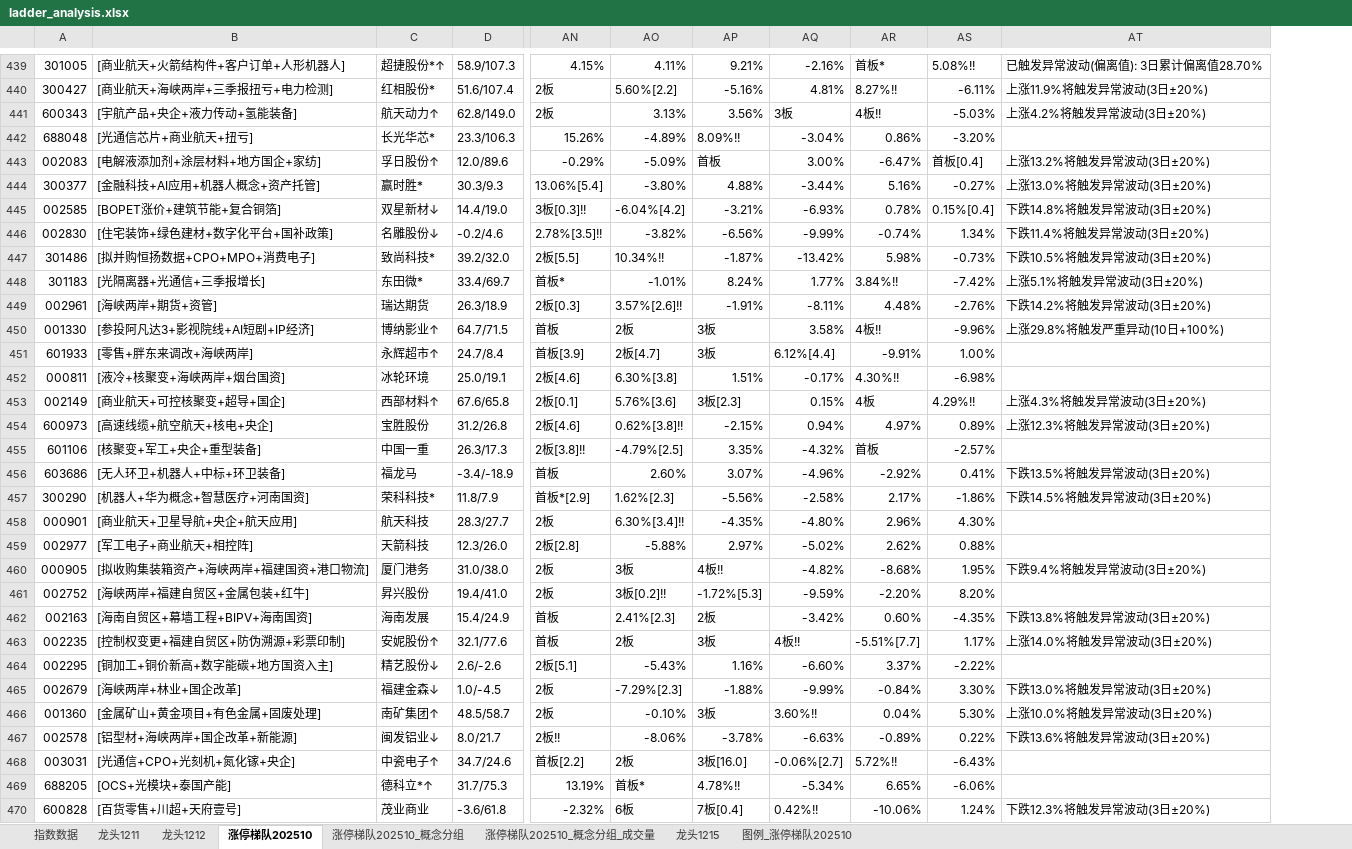
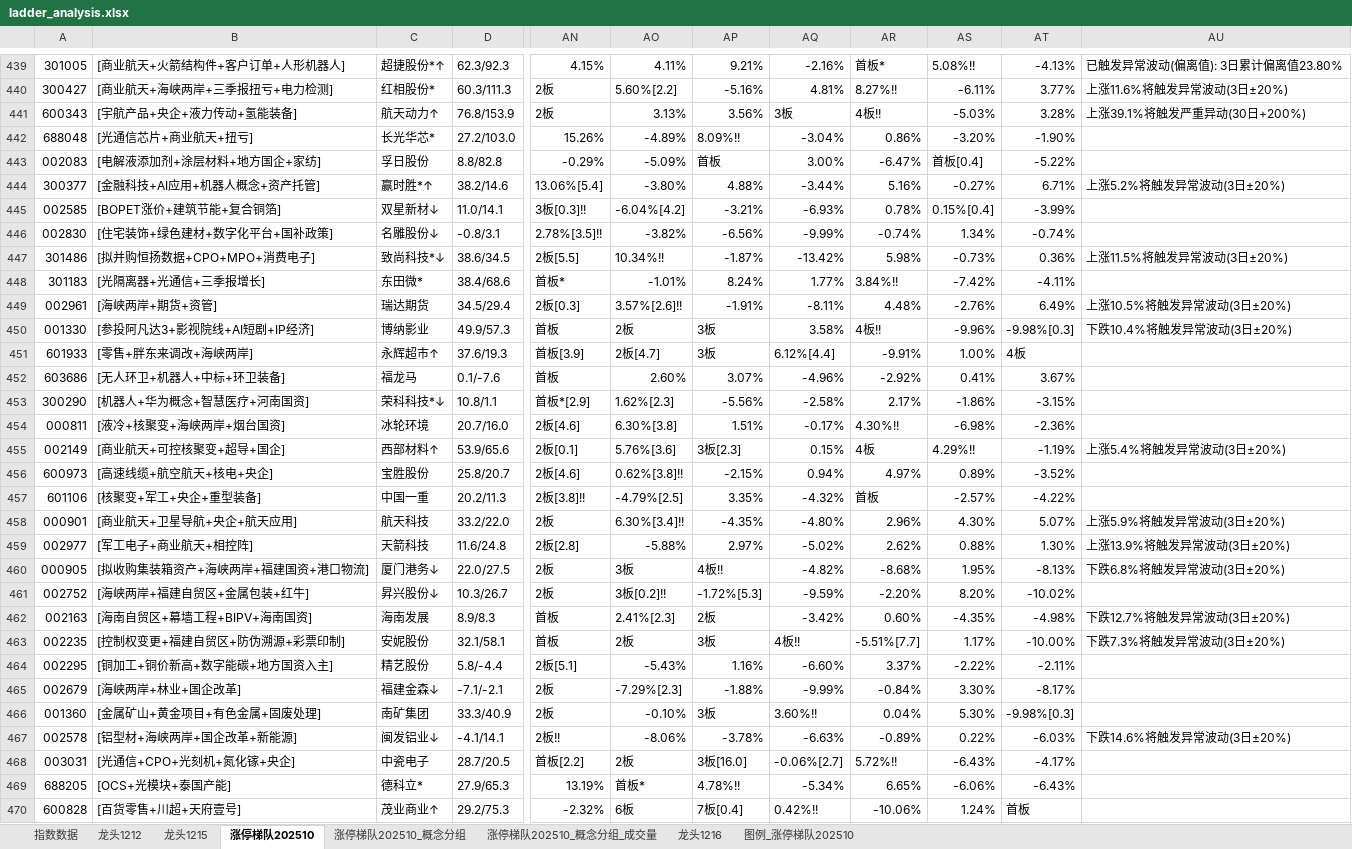
Before and after one commit to KealLiang/HardTrading, an Excel workbook: excel/ladder_analysis.xlsx, sheet 涨停梯队202510, drawn as a sheet; only a part is shown, gaps mark what is left out; values as stored, in another font and other column widths than the file's, no cell formats; removed rows and columns are numbered as before the commit, all else as after; rows hold the shown columns only; the diff covers the shown part only; the diff names each change by its address in the sheet, - before the commit and + after, or states it on an @@ line.

```diff
--- a/excel/ladder_analysis.xlsx (sheet 涨停梯队202510)
+++ b/excel/ladder_analysis.xlsx (sheet 涨停梯队202510)
-sheet tab: 龙头1211
+sheet tab: 龙头1216
@@ sheet tab order changed: 指数数据 | 龙头1212 | 龙头1215 | 涨停梯队202510 | 涨停梯队202510_概念分组 | 涨停梯队202510_概念分组_成交量 | 龙头1216 | 图例_涨停梯队202510 @@
-column D, rows 439-455: 58.9/107.3 | 51.6/107.4 | 62.8/149.0 | 23.3/106.3 | 12.0/89.6 | 30.3/9.3 | 14.4/19.0 | -0.2/4.6 | 39.2/32.0 | 33.4/69.7 | 26.3/18.9 | 64.7/71.5 | 24.7/8.4 | 25.0/19.1 | 67.6/65.8 | 31.2/26.8 | 26.3/17.3; rows 458-470: 28.3/27.7 | 12.3/26.0 | 31.0/38.0 | 19.4/41.0 | 15.4/24.9 | 32.1/77.6 | 2.6/-2.6 | 1.0/-4.5 | 48.5/58.7 | 8.0/21.7 | 34.7/24.6 | 31.7/75.3 | -3.6/61.8
+column D, rows 439-451: 62.3/92.3 | 60.3/111.3 | 76.8/153.9 | 27.2/103.0 | 8.8/82.8 | 38.2/14.6 | 11.0/14.1 | -0.8/3.1 | 38.6/34.5 | 38.4/68.6 | 34.5/29.4 | 49.9/57.3 | 37.6/19.3; rows 454-470: 20.7/16.0 | 53.9/65.6 | 25.8/20.7 | 20.2/11.3 | 33.2/22.0 | 11.6/24.8 | 22.0/27.5 | 10.3/26.7 | 8.9/8.3 | 32.1/58.1 | 5.8/-4.4 | -7.1/-2.1 | 33.3/40.9 | -4.1/14.1 | 28.7/20.5 | 27.9/65.3 | 29.2/75.3
-column AT, rows 439-454: 已触发异常波动(偏离值): 3日累计偏离值28.70% | 上涨11.9%将触发异常波动(3日±20%) | 上涨4.2%将触发异常波动(3日±20%) |  | 上涨13.2%将触发异常波动(3日±20%) | 上涨13.0%将触发异常波动(3日±20%) | 下跌14.8%将触发异常波动(3日±20%) | 下跌11.4%将触发异常波动(3日±20%) | 下跌10.5%将触发异常波动(3日±20%) | 上涨5.1%将触发异常波动(3日±20%) | 下跌14.2%将触发异常波动(3日±20%) | 上涨29.8%将触发严重异动(10日+100%) |  |  | 上涨4.3%将触发异常波动(3日±20%) | 上涨12.3%将触发异常波动(3日±20%); rows 460-470: 下跌9.4%将触发异常波动(3日±20%) |  | 下跌13.8%将触发异常波动(3日±20%) | 上涨14.0%将触发异常波动(3日±20%) |  | 下跌13.0%将触发异常波动(3日±20%) | 上涨10.0%将触发异常波动(3日±20%) | 下跌13.6%将触发异常波动(3日±20%) |  |  | 下跌12.3%将触发异常波动(3日±20%)
+column AT, rows 439-451: -4.13% | 3.77% | 3.28% | -1.90% | -5.22% | 6.71% | -3.99% | -0.74% | 0.36% | -4.11% | 6.49% | -9.98%[0.3] | 4板; rows 454-470: -2.36% | -1.19% | -3.52% | -4.22% | 5.07% | 1.30% | -8.13% | -10.02% | -4.98% | -10.00% | -2.11% | -8.17% | -9.98%[0.3] | -6.03% | -4.17% | -6.43% | 首板
+column AU, rows 439-450: 已触发异常波动(偏离值): 3日累计偏离值23.80% | 上涨11.6%将触发异常波动(3日±20%) | 上涨39.1%将触发严重异动(30日+200%) |  |  | 上涨5.2%将触发异常波动(3日±20%) |  |  | 上涨11.5%将触发异常波动(3日±20%) |  | 上涨10.5%将触发异常波动(3日±20%) | 下跌10.4%将触发异常波动(3日±20%); rows 455-467: 上涨5.4%将触发异常波动(3日±20%) |  |  | 上涨5.9%将触发异常波动(3日±20%) | 上涨13.9%将触发异常波动(3日±20%) | 下跌6.8%将触发异常波动(3日±20%) |  | 下跌12.7%将触发异常波动(3日±20%) | 下跌7.3%将触发异常波动(3日±20%) |  |  |  | 下跌14.6%将触发异常波动(3日±20%)
-C443: 孚日股份↑
+C443: 孚日股份
-C444: 赢时胜*
+C444: 赢时胜*↑
-C447: 致尚科技*
+C447: 致尚科技*↓
-C450: 博纳影业↑
+C450: 博纳影业
@@ row 456 moved to row 452: 603686 @@
+row 453: 300290 | [机器人+华为概念+智慧医疗+河南国资] | 荣科科技*↓ | 10.8/1.1 | 首板*[2.9] | 1.62%[2.3] | -5.56% | -2.58% | 2.17% | -1.86% | -3.15%
-row 457: 300290 | [机器人+华为概念+智慧医疗+河南国资] | 荣科科技* | 11.8/7.9 | 首板*[2.9] | 1.62%[2.3] | -5.56% | -2.58% | 2.17% | -1.86% | 下跌14.5%将触发异常波动(3日±20%)
-C460: 厦门港务
+C460: 厦门港务↓
-C461: 昇兴股份
+C461: 昇兴股份↓
-C463: 安妮股份↑
+C463: 安妮股份
-C464: 精艺股份↓
+C464: 精艺股份
-C466: 南矿集团↑
+C466: 南矿集团
-C468: 中瓷电子↑
+C468: 中瓷电子
-C469: 德科立*↑
+C469: 德科立*
-C470: 茂业商业
+C470: 茂业商业↑
```
Also changed, not shown: 20 added rows, 10 removed rows, 10 moved rows and 142 edited cells elsewhere in this sheet, sheet 涨停梯队202510_概念分组_成交量, sheet 涨停梯队202510_概念分组, sheet 图例_涨停梯队202510, sheet 指数数据, sheet 龙头1215, sheet 龙头1212, cell formats, hidden cells, excel/fupan_analysis.xlsx, excel/fupan_stocks_non_main.xlsx, 3 other files.
